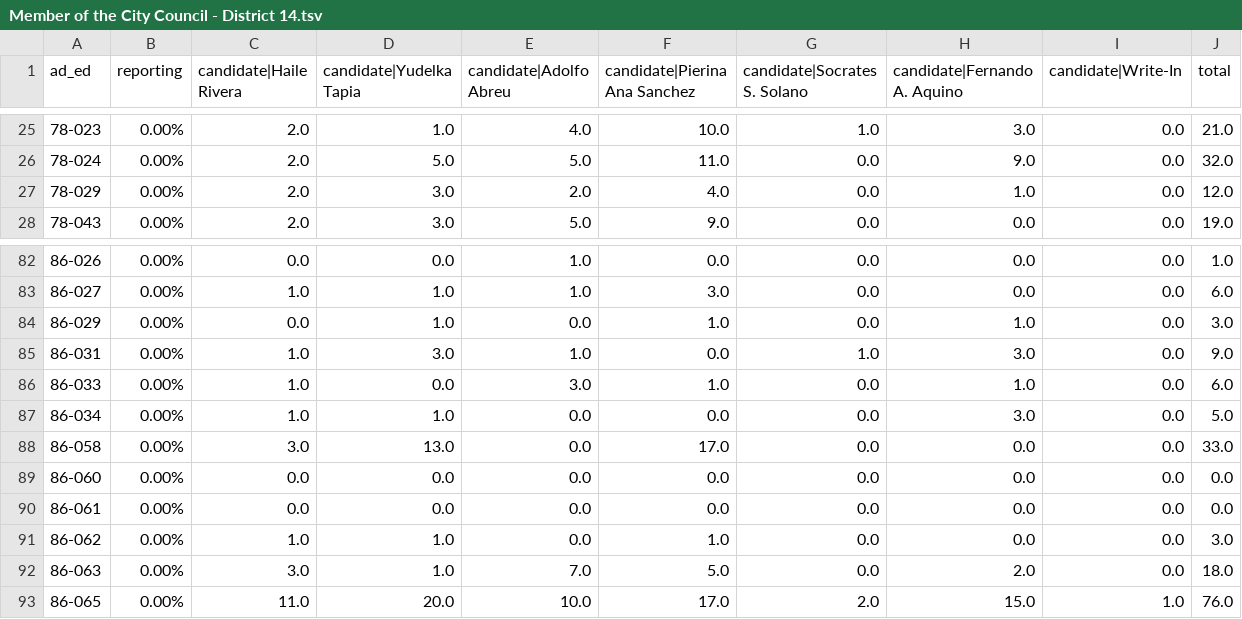
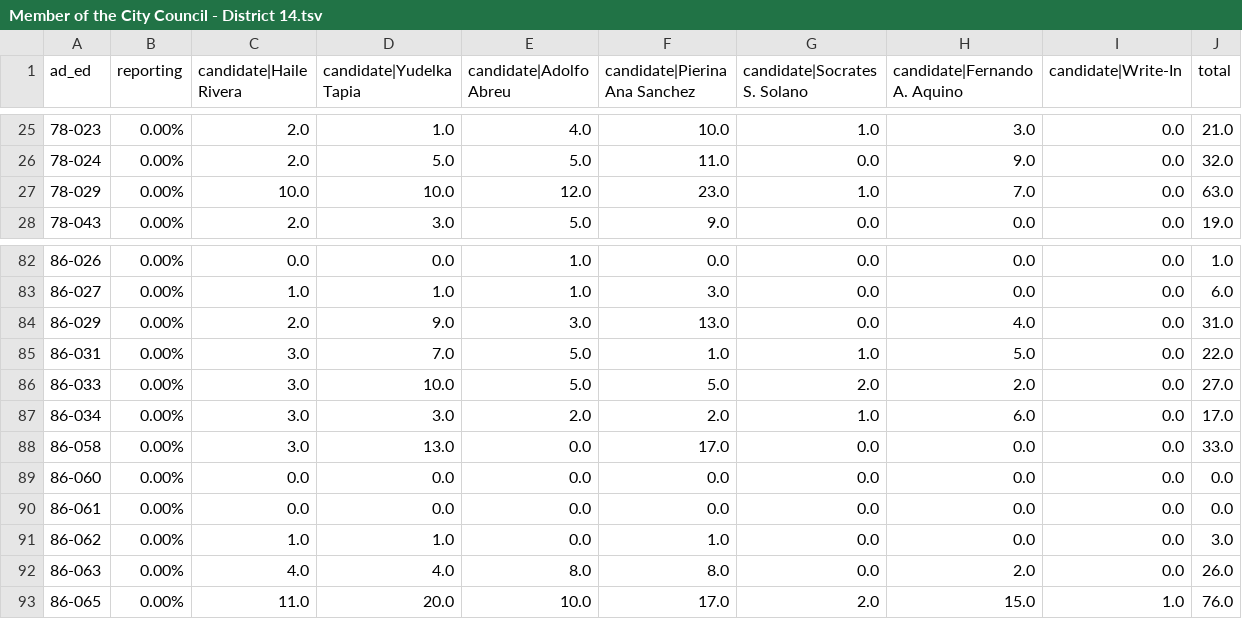
Before and after one commit to sabrinadchan/dsa-for-the-many, a TSV file: data/2021/Member of the City Council - District 14.tsv, drawn as a sheet; only a part is shown, gaps mark what is left out; the diff covers the shown part only.

```diff
--- a/data/2021/Member of the City Council - District 14.tsv
+++ b/data/2021/Member of the City Council - District 14.tsv
@@ -26,3 +26,3 @@ ad_ed	reporting	candidate|Haile Rivera	candidate|Yudelka Tapia	candidate|Adolfo
 78-024	0.00%	2.0	5.0	5.0	11.0	0.0	9.0	0.0	32.0
-78-029	0.00%	2.0	3.0	2.0	4.0	0.0	1.0	0.0	12.0
+78-029	0.00%	10.0	10.0	12.0	23.0	1.0	7.0	0.0	63.0
 78-043	0.00%	2.0	3.0	5.0	9.0	0.0	0.0	0.0	19.0
@@ -83,6 +83,6 @@ ad_ed	reporting	candidate|Haile Rivera	candidate|Yudelka Tapia	candidate|Adolfo
 86-027	0.00%	1.0	1.0	1.0	3.0	0.0	0.0	0.0	6.0
-86-029	0.00%	0.0	1.0	0.0	1.0	0.0	1.0	0.0	3.0
-86-031	0.00%	1.0	3.0	1.0	0.0	1.0	3.0	0.0	9.0
-86-033	0.00%	1.0	0.0	3.0	1.0	0.0	1.0	0.0	6.0
-86-034	0.00%	1.0	1.0	0.0	0.0	0.0	3.0	0.0	5.0
+86-029	0.00%	2.0	9.0	3.0	13.0	0.0	4.0	0.0	31.0
+86-031	0.00%	3.0	7.0	5.0	1.0	1.0	5.0	0.0	22.0
+86-033	0.00%	3.0	10.0	5.0	5.0	2.0	2.0	0.0	27.0
+86-034	0.00%	3.0	3.0	2.0	2.0	1.0	6.0	0.0	17.0
 86-058	0.00%	3.0	13.0	0.0	17.0	0.0	0.0	0.0	33.0
@@ -91,3 +91,3 @@ ad_ed	reporting	candidate|Haile Rivera	candidate|Yudelka Tapia	candidate|Adolfo
 86-062	0.00%	1.0	1.0	0.0	1.0	0.0	0.0	0.0	3.0
-86-063	0.00%	3.0	1.0	7.0	5.0	0.0	2.0	0.0	18.0
+86-063	0.00%	4.0	4.0	8.0	8.0	0.0	2.0	0.0	26.0
 86-065	0.00%	11.0	20.0	10.0	17.0	2.0	15.0	1.0	76.0
```
Also changed, not shown: 43 edited cells elsewhere in this file, data/2021/Member of the City Council - District 22.tsv, data/2021/Member of the City Council - District 23.tsv, 3 other files.
